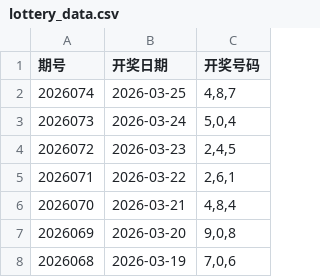
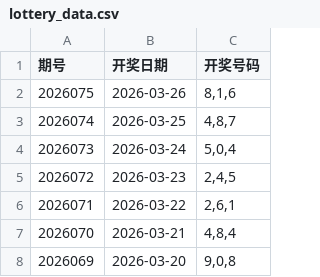
Before and after one commit to helenpayne/3D-Genius-v2, a CSV file: lottery_data.csv, drawn as a sheet; only a part is shown; the shorter side is filled out with more unchanged rows; the diff names each change by its address in the sheet, - before the commit and + after, or states it on an @@ line.

```diff
--- a/lottery_data.csv
+++ b/lottery_data.csv
+row 2: 2026075 | 2026-03-26 | 8,1,6
```
